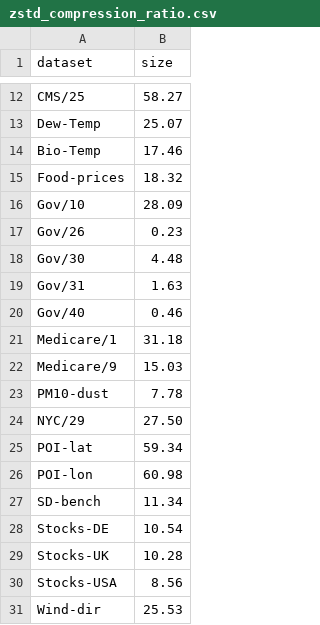
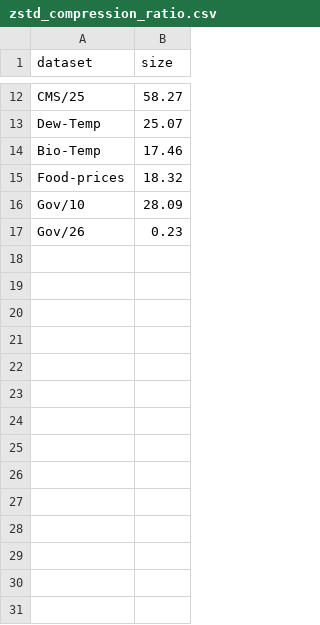
Before and after one commit to cwida/ALP, a CSV file: publication/zstd_compression_ratio.csv, drawn as a sheet; only a part is shown, gaps mark what is left out.

Commit message:
remove simple compress example

```diff
--- a/publication/zstd_compression_ratio.csv
+++ b/publication/zstd_compression_ratio.csv
@@ -17,15 +17 @@ Gov/10,28.09
 Gov/26,0.23
-Gov/30,4.48
-Gov/31,1.63
-Gov/40,0.46
-Medicare/1,31.18
-Medicare/9,15.03
-PM10-dust,7.78
-NYC/29,27.50
-POI-lat,59.34
-POI-lon,60.98
-SD-bench,11.34
-Stocks-DE,10.54
-Stocks-UK,10.28
-Stocks-USA,8.56
-Wind-dir,25.53
```
Also changed, not shown: 3 other files.
